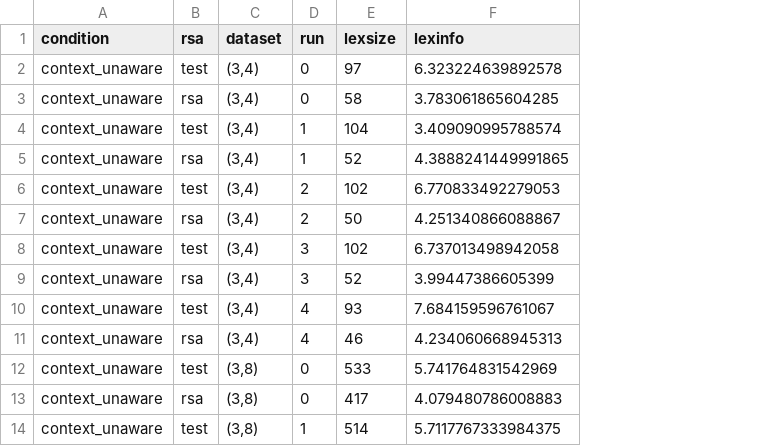
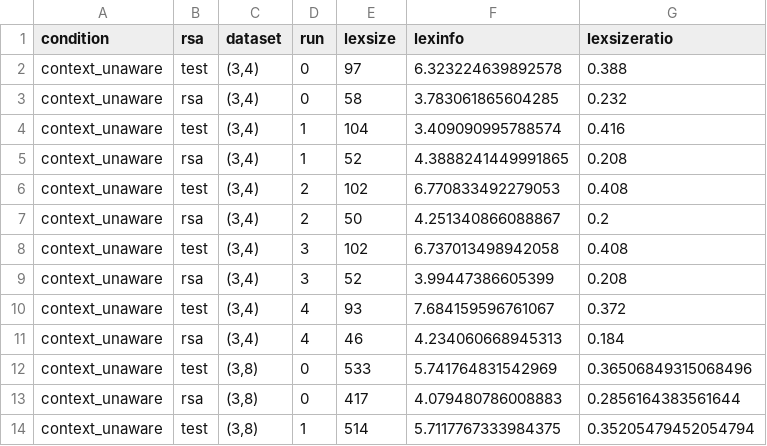
Before and after one commit to kristinakobrock/pragmatic-mechanisms, a CSV file: BayesianAnalysis/exp2/lexicon_props.csv, drawn as a sheet; only a part is shown; the diff names each change by its address in the sheet, - before the commit and + after, or states it on an @@ line.

```diff
--- a/BayesianAnalysis/exp2/lexicon_props.csv
+++ b/BayesianAnalysis/exp2/lexicon_props.csv
+column G (lexsizeratio), rows 2-14: 0.388 | 0.232 | 0.416 | 0.208 | 0.408 | 0.2 | 0.408 | 0.208 | 0.372 | 0.184 | 0.36506849315068496 | 0.2856164383561644 | 0.35205479452054794
```
Also changed, not shown: 3 other files.
